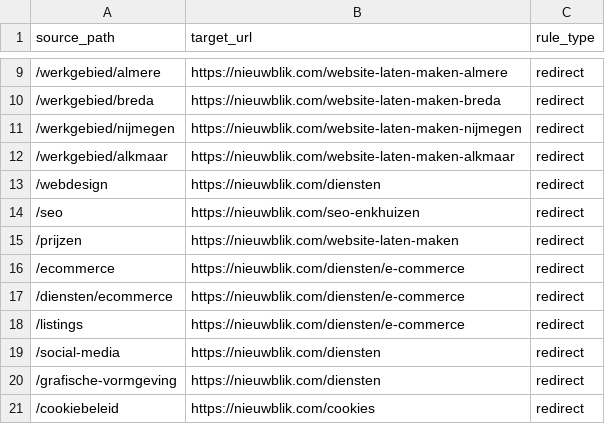
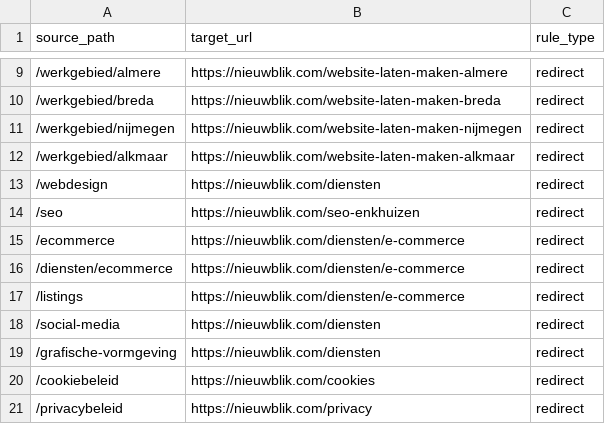
Before and after one commit to nieuwblik/Nieuwblik, a CSV file: redirects.csv, drawn as a sheet; only a part is shown, gaps mark what is left out; the shorter side is filled out with more unchanged rows.

```diff
--- a/redirects.csv
+++ b/redirects.csv
@@ -14,3 +14,2 @@ source_path,target_url,rule_type
 /seo,https://nieuwblik.com/seo-enkhuizen,redirect
-/prijzen,https://nieuwblik.com/website-laten-maken,redirect
 /ecommerce,https://nieuwblik.com/diensten/e-commerce,redirect
```
Also changed, not shown: 15 other files.
